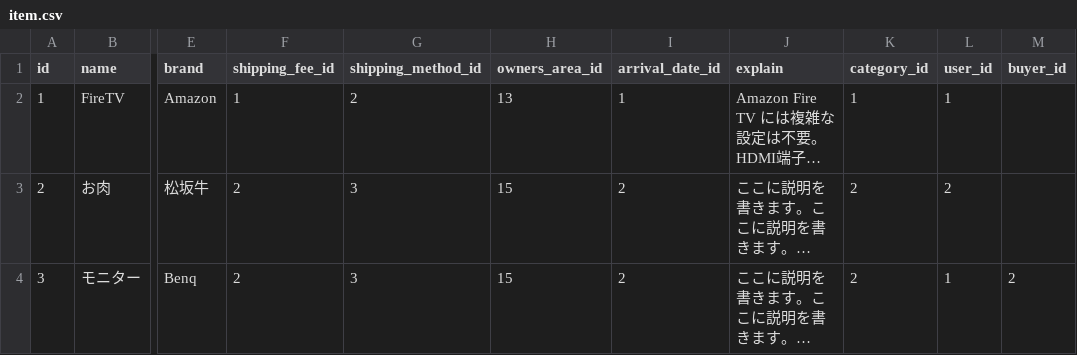
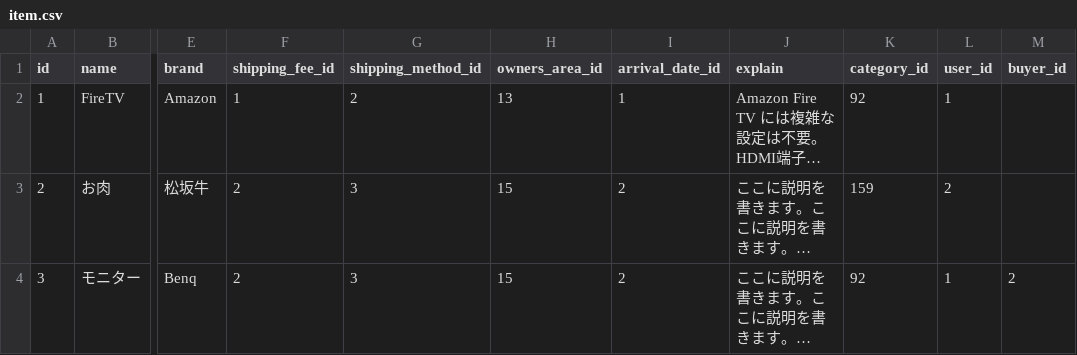
Before and after one commit to tam8/freemarcket_sample_68C, a CSV file: db/seeds/item.csv, drawn as a sheet; only a part is shown, gaps mark what is left out; long unchanged cells end in …; the diff names each change by its address in the sheet, - before the commit and + after, or states it on an @@ line.

Commit message:
カテゴリーIDを実在するものへ変更

```diff
--- a/db/seeds/item.csv
+++ b/db/seeds/item.csv
-K2 (category_id): 1
+K2 (category_id): 92
-K3 (category_id): 2
+K3 (category_id): 159
-K4 (category_id): 2
+K4 (category_id): 92
```
